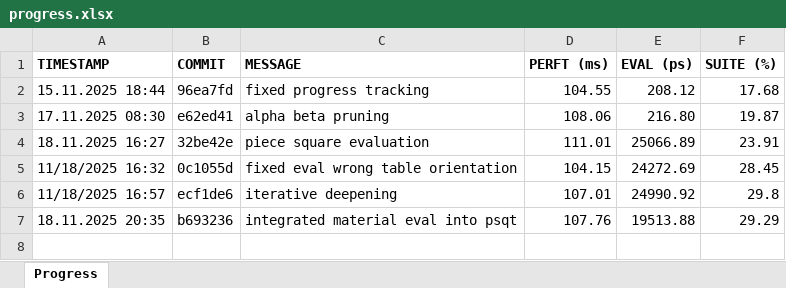
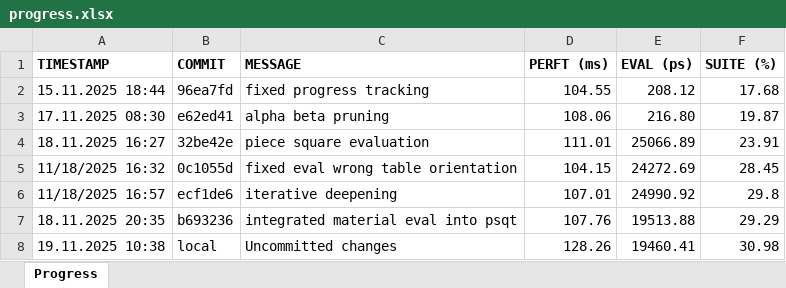
Before and after one commit to EiSiMo/ChessEngine, an Excel workbook: progress_tracking/progress.xlsx, sheet Progress, drawn as a sheet; values as stored, in another font and other column widths than the file's, no borders; conditional formats not drawn; the diff names each change by its address in the sheet, - before the commit and + after, or states it on an @@ line.

Commit message:
implemented transposition table

```diff
--- a/progress_tracking/progress.xlsx (sheet Progress)
+++ b/progress_tracking/progress.xlsx (sheet Progress)
+row 8: 19.11.2025 10:38 | local | Uncommitted changes | 128.26 | 19460.41 | 30.98
```
Also changed, not shown: 12 other files.
